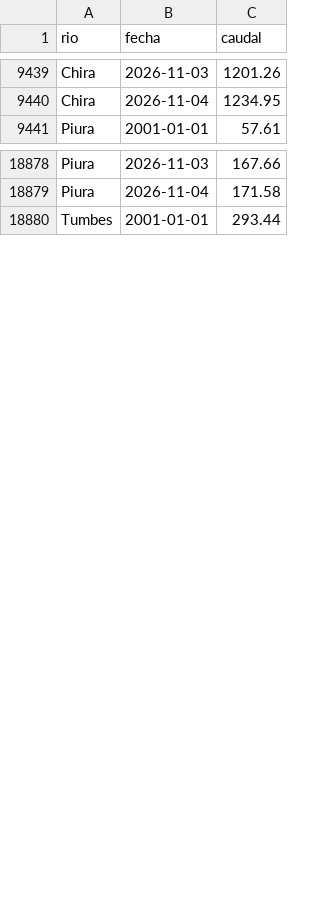
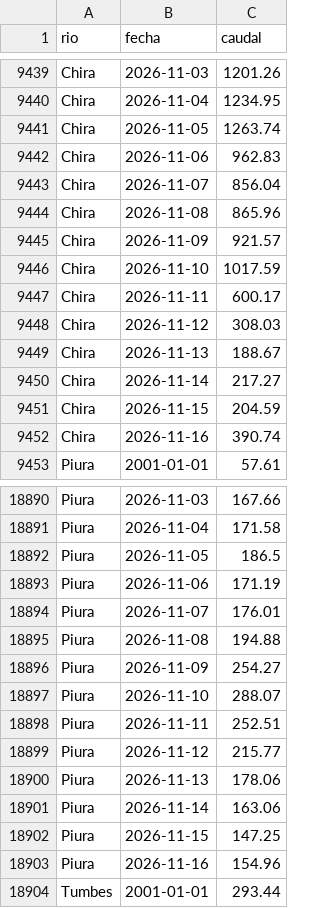
Before and after one commit to MaykolRamirez/FENOMENO-NI-O-PI, a CSV file: data/modelo/caudal_rios.csv, drawn as a sheet; only a part is shown, gaps mark what is left out; the diff covers the shown part only.

```diff
--- a/data/modelo/caudal_rios.csv
+++ b/data/modelo/caudal_rios.csv
@@ -9440,2 +9440,14 @@ Chira,2026-11-03,1201.26
 Chira,2026-11-04,1234.95
+Chira,2026-11-05,1263.74
+Chira,2026-11-06,962.83
+Chira,2026-11-07,856.04
+Chira,2026-11-08,865.96
+Chira,2026-11-09,921.57
+Chira,2026-11-10,1017.59
+Chira,2026-11-11,600.17
+Chira,2026-11-12,308.03
+Chira,2026-11-13,188.67
+Chira,2026-11-14,217.27
+Chira,2026-11-15,204.59
+Chira,2026-11-16,390.74
 Piura,2001-01-01,57.61
@@ -18879,2 +18891,14 @@ Piura,2026-11-03,167.66
 Piura,2026-11-04,171.58
+Piura,2026-11-05,186.5
+Piura,2026-11-06,171.19
+Piura,2026-11-07,176.01
+Piura,2026-11-08,194.88
+Piura,2026-11-09,254.27
+Piura,2026-11-10,288.07
+Piura,2026-11-11,252.51
+Piura,2026-11-12,215.77
+Piura,2026-11-13,178.06
+Piura,2026-11-14,163.06
+Piura,2026-11-15,147.25
+Piura,2026-11-16,154.96
 Tumbes,2001-01-01,293.44
```
Also changed, not shown: 12 added rows elsewhere in this file, 4 other files.
